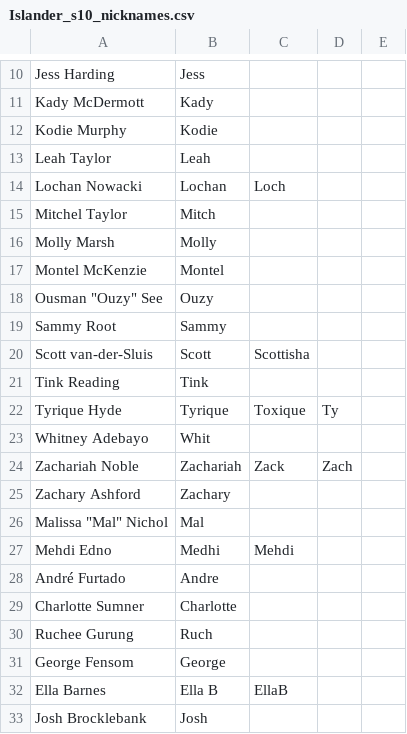
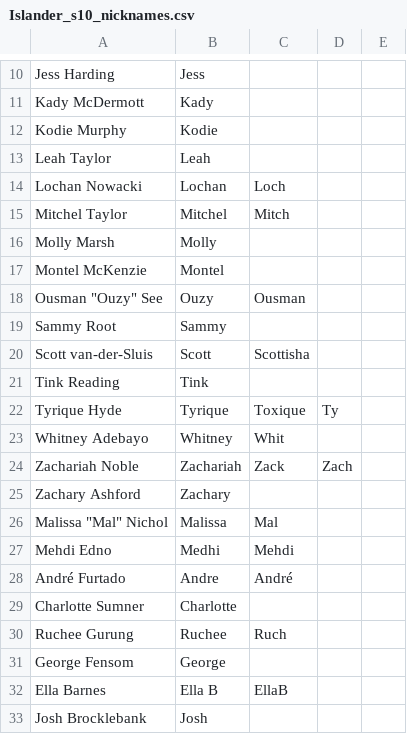
Before and after one commit to kimathinyota/LoveIslandDashboardS10, a CSV file: LoveIslandDashboard/Data/Islander_s10_nicknames.csv, drawn as a sheet; only a part is shown, gaps mark what is left out.

Commit message:
Adding more search names

```diff
--- a/LoveIslandDashboard/Data/Islander_s10_nicknames.csv
+++ b/LoveIslandDashboard/Data/Islander_s10_nicknames.csv
@@ -14,6 +14,6 @@ Leah Taylor,Leah,,,
 Lochan Nowacki,Lochan,Loch,,
-Mitchel Taylor,Mitch,,,
+Mitchel Taylor,Mitchel,Mitch,,
 Molly Marsh,Molly,,,
 Montel McKenzie,Montel,,,
-"Ousman ""Ouzy"" See",Ouzy,,,
+"Ousman ""Ouzy"" See",Ouzy,Ousman,,
 Sammy Root,Sammy,,,
@@ -22,10 +22,10 @@ Tink Reading,Tink,,,
 Tyrique Hyde,Tyrique,Toxique,Ty,
-Whitney Adebayo,Whit,,,
+Whitney Adebayo,Whitney,Whit,,
 Zachariah Noble,Zachariah,Zack,Zach,
 Zachary Ashford,Zachary,,,
-"Malissa ""Mal"" Nichol",Mal,,,
+"Malissa ""Mal"" Nichol",Malissa,Mal,,
 Mehdi Edno,Medhi,Mehdi,,
-André Furtado,Andre,,,
+André Furtado,Andre,André,,
 Charlotte Sumner,Charlotte,,,
-Ruchee Gurung,Ruch,,,
+Ruchee Gurung,Ruchee,Ruch,,
 George Fensom,George,,,
```
